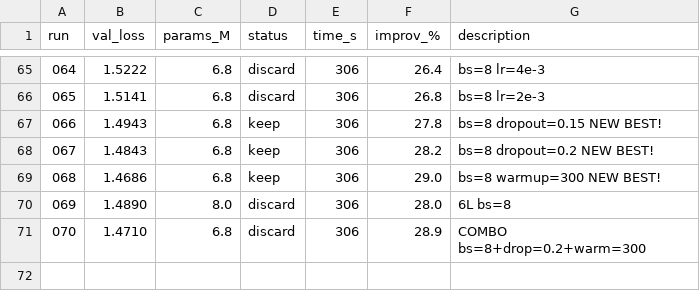
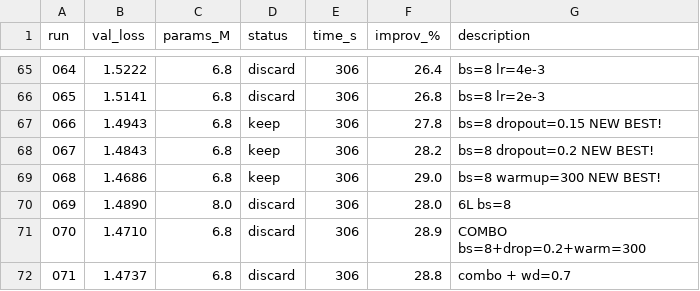
Before and after one commit to nipunbatra/autoresearch, a TSV file: results.tsv, drawn as a sheet; only a part is shown, gaps mark what is left out; the diff names each change by its address in the sheet, - before the commit and + after, or states it on an @@ line.

Commit message:
exp 071: combo + wd=0.7 (val=1.4737, 28.8%)

```diff
--- a/results.tsv
+++ b/results.tsv
+row 72: 071 | 1.4737 | 6.8 | discard | 306 | 28.8 | combo + wd=0.7
```
Also changed, not shown: 2 other files.
